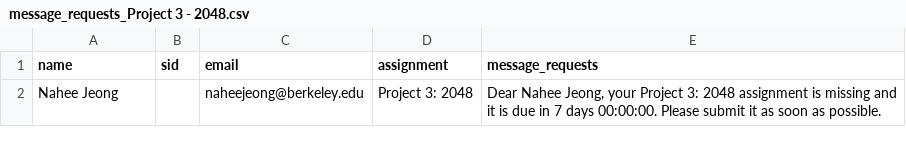
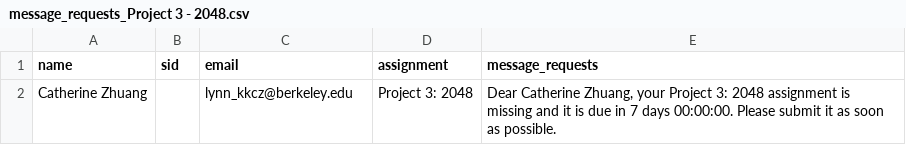
Before and after one commit to AFA-Tooling/remind, a CSV file: gradesync_input/message_requests/message_requests_Project 3 - 2048.csv, drawn as a sheet.

```diff
--- a/gradesync_input/message_requests/message_requests_Project 3 - 2048.csv
+++ b/gradesync_input/message_requests/message_requests_Project 3 - 2048.csv
@@ -1,2 +1,2 @@
 name,sid,email,assignment,message_requests
-Nahee Jeong,,naheejeong@berkeley.edu,Project 3: 2048,"Dear Nahee Jeong, your Project 3: 2048 assignment is missing and it is due in 7 days 00:00:00. Please submit it as soon as possible."
+Catherine Zhuang,,lynn_kkcz@berkeley.edu,Project 3: 2048,"Dear Catherine Zhuang, your Project 3: 2048 assignment is missing and it is due in 7 days 00:00:00. Please submit it as soon as possible."
```
Also changed, not shown: email-service/message_requests/message_requests_Project 1 - Wordlexe2x84xa2-lite.csv, email-service/message_requests/message_requests_Project 2 - Spelling Bee.csv, 2 other files.
